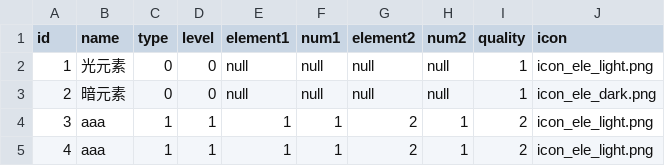
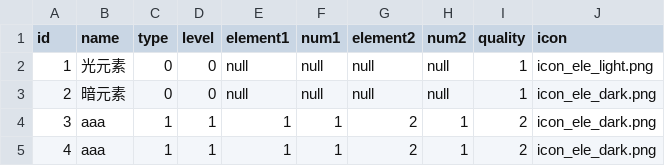
Before and after one commit to xubingyue/Innovate, a CSV file: Innovate/Resources/staticdata/Element.csv, drawn as a sheet.

```diff
--- a/Innovate/Resources/staticdata/Element.csv
+++ b/Innovate/Resources/staticdata/Element.csv
@@ -3,3 +3,3 @@ id,name,type,level,element1,num1,element2,num2,quality,icon,
 2,暗元素,0,0,null,null,null,null,1,icon_ele_dark.png,
-3,aaa,1,1,1,1,2,1,2,icon_ele_light.png,
-4,aaa,1,1,1,1,2,1,2,icon_ele_light.png,
+3,aaa,1,1,1,1,2,1,2,icon_ele_dark.png,
+4,aaa,1,1,1,1,2,1,2,icon_ele_dark.png,
```
Also changed, not shown: 17 other files.
